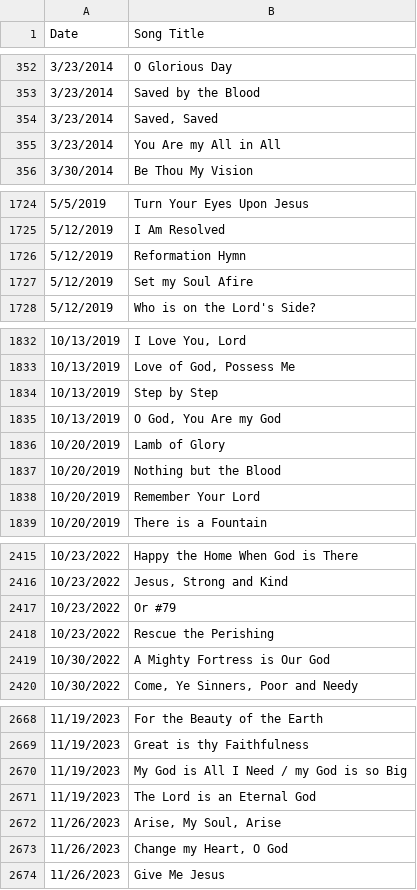
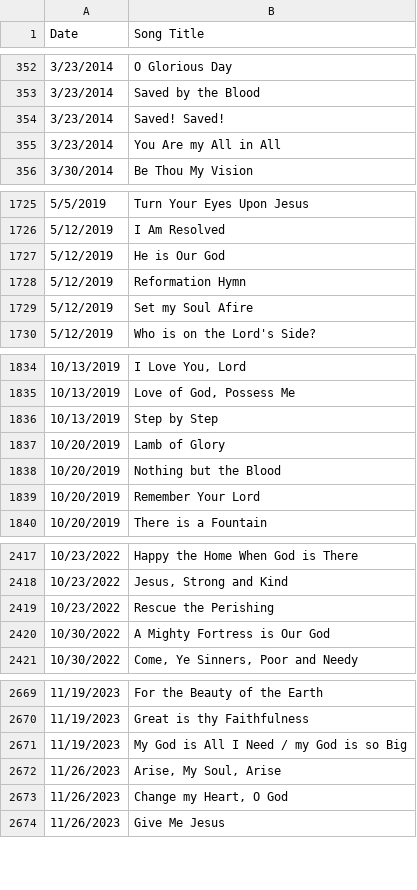
Before and after one commit to jonarino/gracebaptistlondon, a CSV file: data/song_occurrences.csv, drawn as a sheet; only a part is shown, gaps mark what is left out; the diff covers the shown part only.

```diff
--- a/data/song_occurrences.csv
+++ b/data/song_occurrences.csv
@@ -353,3 +353,3 @@ Date,Song Title
 3/23/2014,Saved by the Blood
-3/23/2014,"Saved, Saved"
+3/23/2014,Saved! Saved!
 3/23/2014,You Are my All in All
@@ -1725,2 +1726,3 @@ Date,Song Title
 5/12/2019,I Am Resolved
+5/12/2019,He is Our God
 5/12/2019,Reformation Hymn
@@ -1834,3 +1836,2 @@ Date,Song Title
 10/13/2019,Step by Step
-10/13/2019,"O God, You Are my God"
 10/20/2019,Lamb of Glory
@@ -2416,3 +2418,2 @@ Date,Song Title
 10/23/2022,"Jesus, Strong and Kind"
-10/23/2022,Or #79
 10/23/2022,Rescue the Perishing
@@ -2670,3 +2671,2 @@ Date,Song Title
 11/19/2023,My God is All I Need / my God is so Big
-11/19/2023,The Lord is an Eternal God
 11/26/2023,"Arise, My Soul, Arise"
```
Also changed, not shown: 5 added rows, 3 removed rows and 6 edited cells elsewhere in this file, data/unique_songs.csv.
